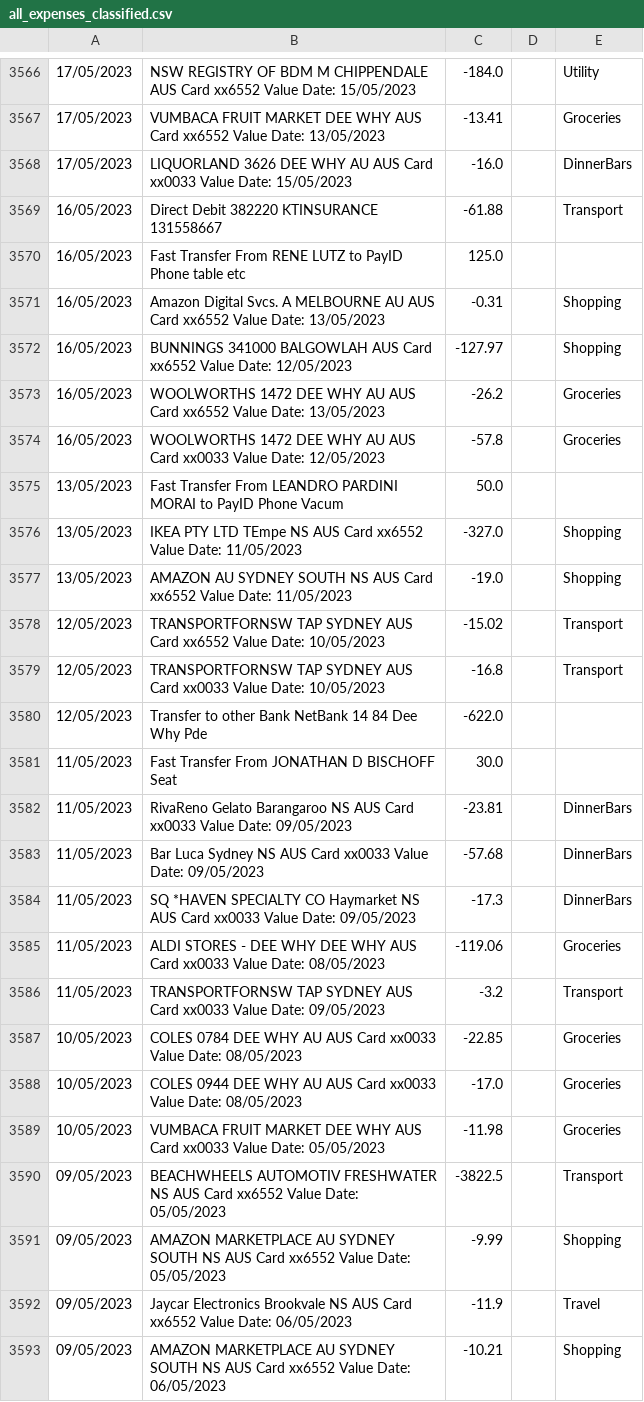
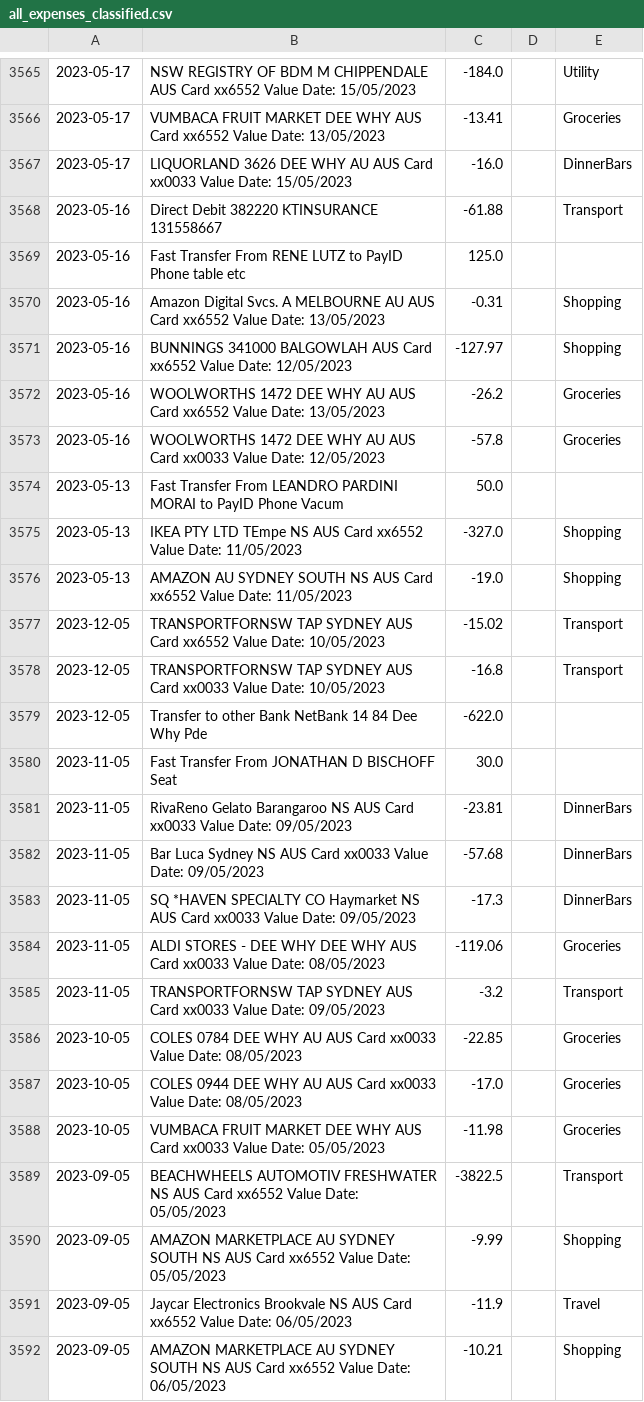
Before and after one commit to fstrauf/txClassify, a CSV file: all_expenses_classified.csv, drawn as a sheet; only a part is shown, gaps mark what is left out; addresses are those after the commit; the diff covers the shown part only; the diff names each change by its address in the sheet, - before the commit and + after, or states it on an @@ line.

```diff
--- a/all_expenses_classified.csv
+++ b/all_expenses_classified.csv
-A3565:A3567: 17/05/2023
+A3565:A3567: 2023-05-17
-A3568:A3573: 16/05/2023
+A3568:A3573: 2023-05-16
-A3574:A3576: 13/05/2023
+A3574:A3576: 2023-05-13
-A3577:A3579: 12/05/2023
+A3577:A3579: 2023-12-05
-A3580:A3585: 11/05/2023
+A3580:A3585: 2023-11-05
-A3586:A3588: 10/05/2023
+A3586:A3588: 2023-10-05
-A3589:A3592: 09/05/2023
+A3589:A3592: 2023-09-05
```
Also changed, not shown: 1 removed row and 113 edited cells elsewhere in this file, 7 other files.
